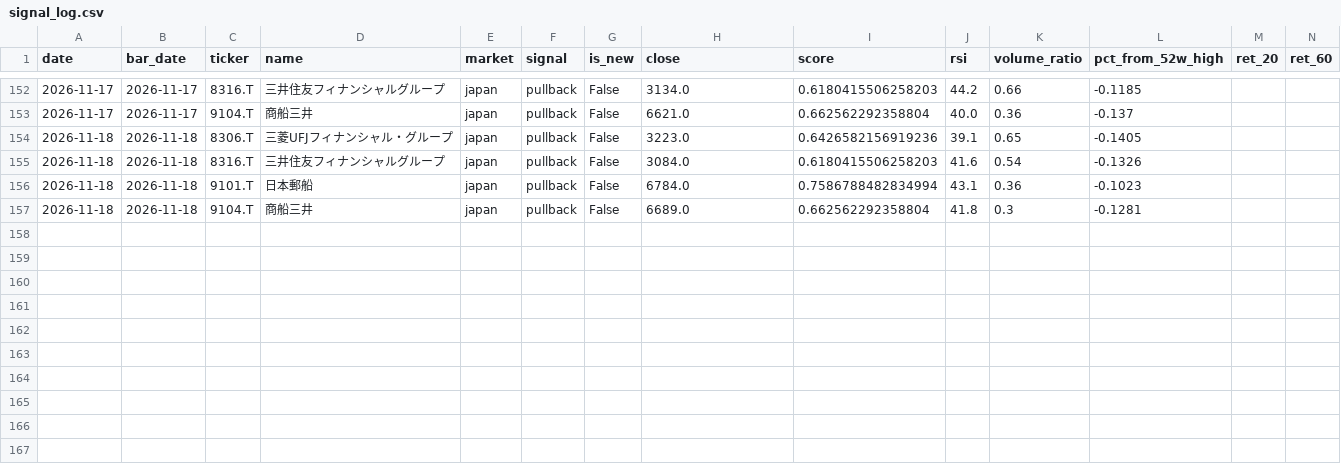
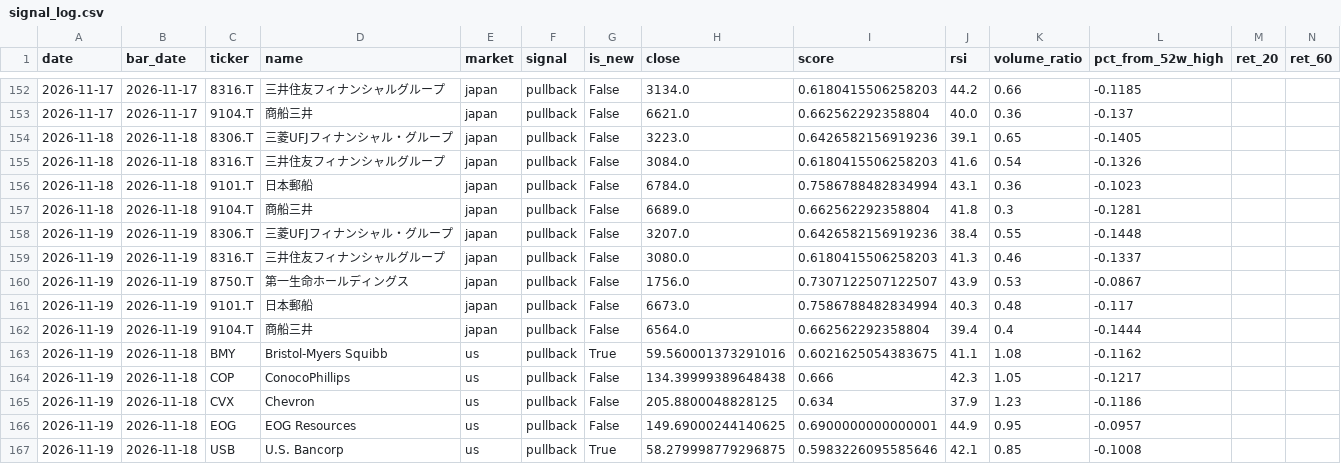
Before and after one commit to uenokai/stock-price-information-collection, a CSV file: data/signal_log.csv, drawn as a sheet; only a part is shown, gaps mark what is left out; rows hold the shown columns only; the diff names each change by its address in the sheet, - before the commit and + after, or states it on an @@ line.

```diff
--- a/data/signal_log.csv
+++ b/data/signal_log.csv
+row 158: 2026-11-19 | 2026-11-19 | 8306.T | 三菱UFJフィナンシャル・グループ | japan | pullback | False | 3207.0 | 0.6426582156919236 | 38.4 | 0.55 | -0.1448
+row 159: 2026-11-19 | 2026-11-19 | 8316.T | 三井住友フィナンシャルグループ | japan | pullback | False | 3080.0 | 0.6180415506258203 | 41.3 | 0.46 | -0.1337
+row 160: 2026-11-19 | 2026-11-19 | 8750.T | 第一生命ホールディングス | japan | pullback | False | 1756.0 | 0.7307122507122507 | 43.9 | 0.53 | -0.0867
+row 161: 2026-11-19 | 2026-11-19 | 9101.T | 日本郵船 | japan | pullback | False | 6673.0 | 0.7586788482834994 | 40.3 | 0.48 | -0.117
+row 162: 2026-11-19 | 2026-11-19 | 9104.T | 商船三井 | japan | pullback | False | 6564.0 | 0.662562292358804 | 39.4 | 0.4 | -0.1444
+row 163: 2026-11-19 | 2026-11-18 | BMY | Bristol-Myers Squibb | us | pullback | True | 59.560001373291016 | 0.6021625054383675 | 41.1 | 1.08 | -0.1162
+row 164: 2026-11-19 | 2026-11-18 | COP | ConocoPhillips | us | pullback | False | 134.39999389648438 | 0.666 | 42.3 | 1.05 | -0.1217
+row 165: 2026-11-19 | 2026-11-18 | CVX | Chevron | us | pullback | False | 205.8800048828125 | 0.634 | 37.9 | 1.23 | -0.1186
+row 166: 2026-11-19 | 2026-11-18 | EOG | EOG Resources | us | pullback | False | 149.69000244140625 | 0.6900000000000001 | 44.9 | 0.95 | -0.0957
+row 167: 2026-11-19 | 2026-11-18 | USB | U.S. Bancorp | us | pullback | True | 58.279998779296875 | 0.5983226095585646 | 42.1 | 0.85 | -0.1008
```
Also changed, not shown: data/model_portfolio/nav.csv, 4 other files.
